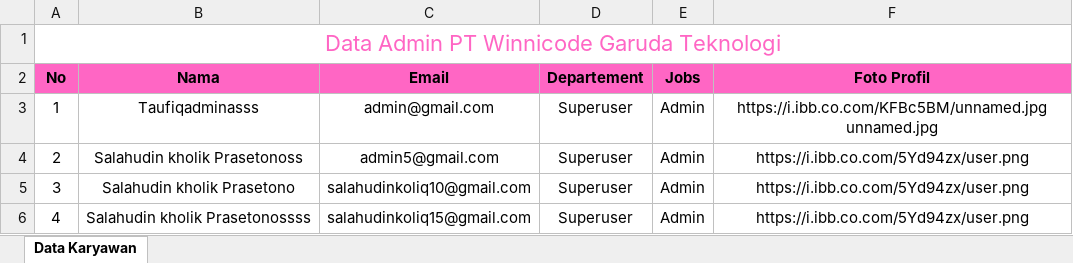
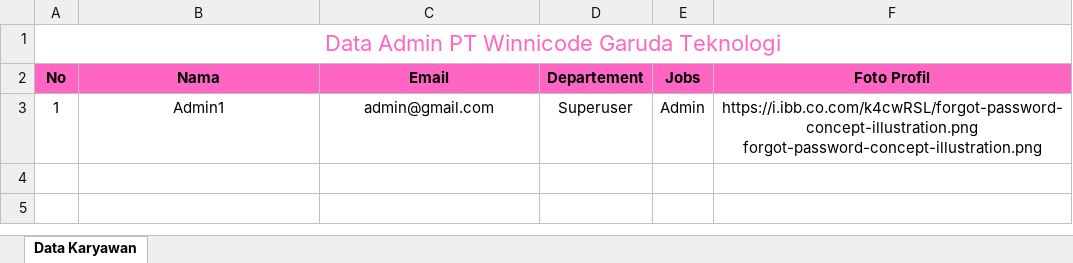
Before and after one commit to Redwolfc4/project_winnicode_absensi, an Excel workbook: static/doc/excel/data_admin_sub_admin.xlsx, sheet Data Karyawan, drawn as a sheet; values as stored, in another font and other column widths than the file's, no borders; the diff names each change by its address in the sheet, - before the commit and + after, or states it on an @@ line.

```diff
--- a/static/doc/excel/data_admin_sub_admin.xlsx (sheet Data Karyawan)
+++ b/static/doc/excel/data_admin_sub_admin.xlsx (sheet Data Karyawan)
-B3 (Nama): Taufiqadminasss
+B3 (Nama): Admin1
-F3 (Foto Profil): https://i.ibb.co.com/KFBc5BM/unnamed.jpg unnamed.jpg
+F3 (Foto Profil): https://i.ibb.co.com/k4cwRSL/forgot-password-concept-illustration.png forgot-password-concept-illustration.png
-row 4: 2 | Salahudin kholik Prasetonoss | admin5@gmail.com | Superuser | Admin | https://i.ibb.co.com/5Yd94zx/user.png
-row 5: 3 | Salahudin kholik Prasetono | salahudinkoliq10@gmail.com | Superuser | Admin | https://i.ibb.co.com/5Yd94zx/user.png
-row 6: 4 | Salahudin kholik Prasetonossss | salahudinkoliq15@gmail.com | Superuser | Admin | https://i.ibb.co.com/5Yd94zx/user.png
```
Also changed, not shown: 3 other files.
